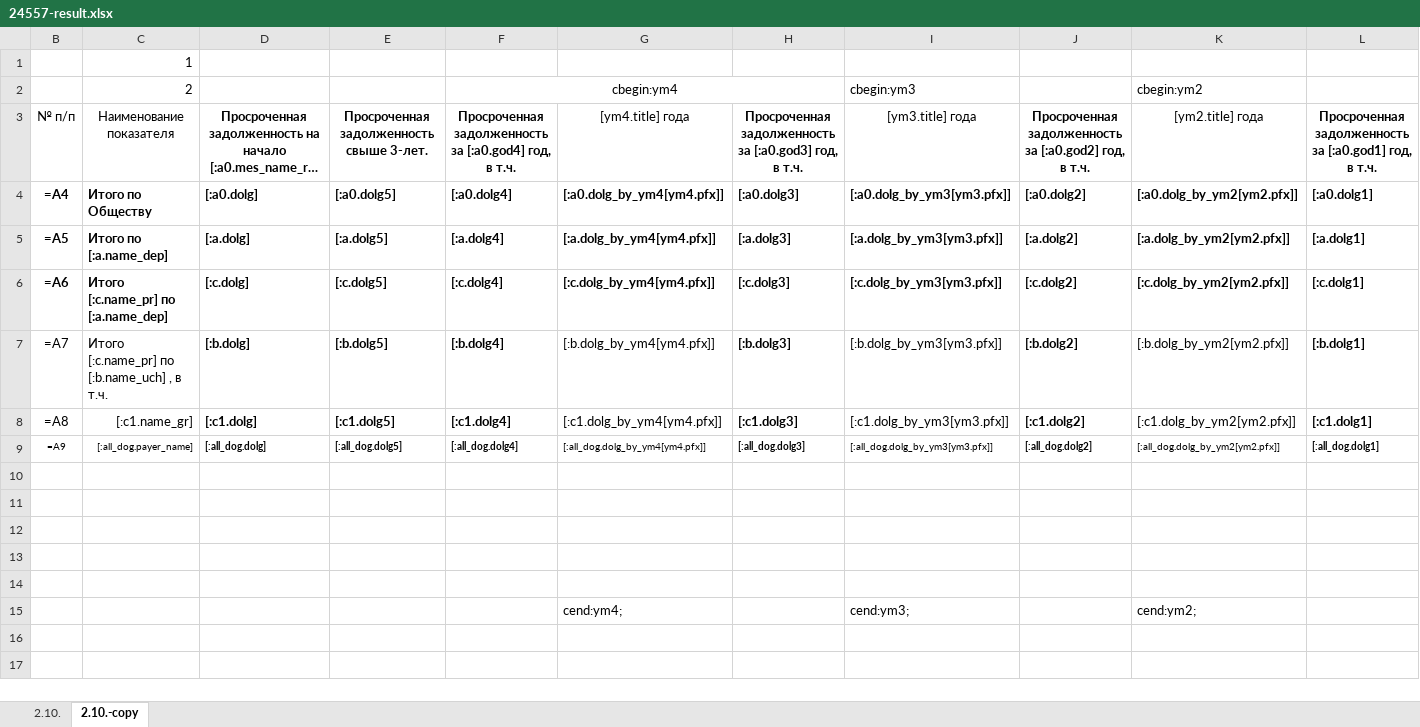
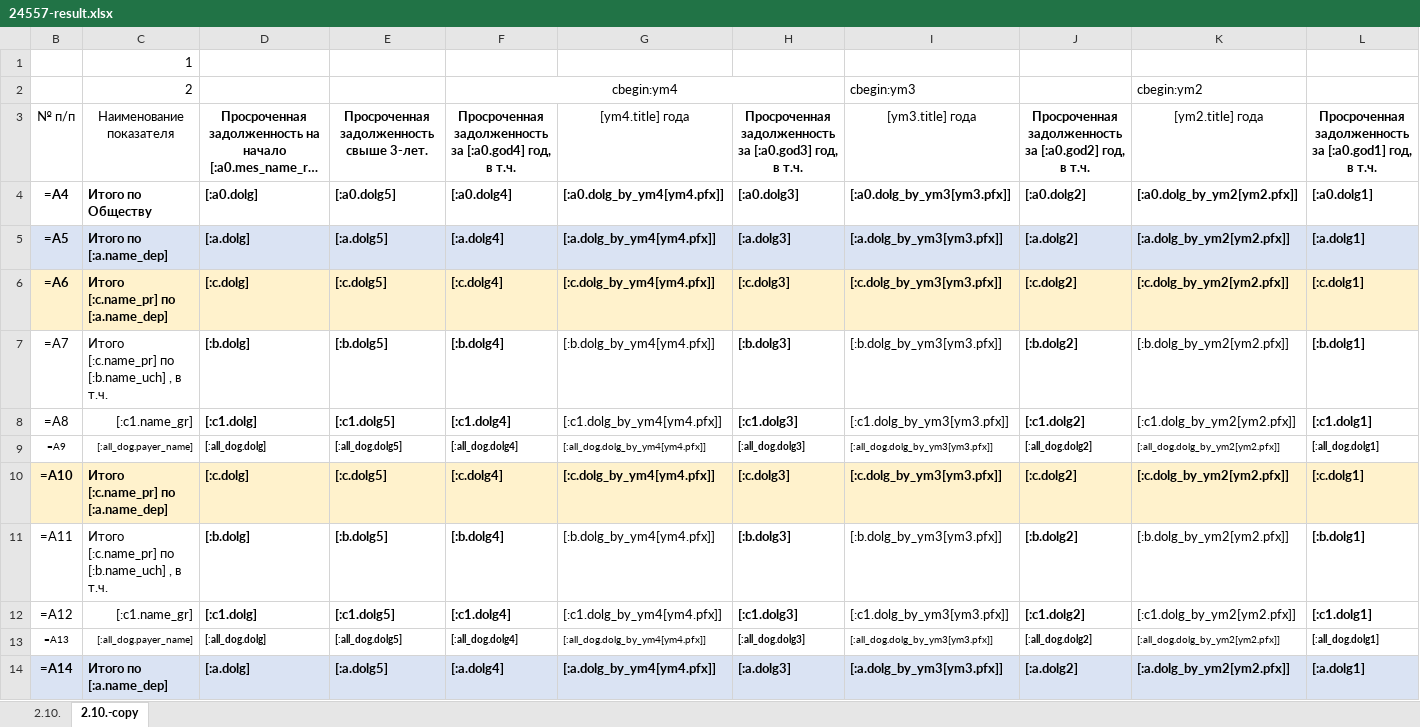
Before and after one commit to andrey-belchenko/ie-asuse-web, an Excel workbook: reports-api/src/sandbox/24557-result.xlsx, sheet 2.10.-copy, drawn as a sheet; only a part is shown; the shorter side is filled out with more unchanged rows; long unchanged cells end in …; values as stored, in another font and other column widths than the file's, no borders; formulas without a stored value are shown as written; rows hold the shown columns only; the diff covers the shown part only; the diff names each change by its address in the sheet, - before the commit and + after, or states it on an @@ line.

```diff
--- a/reports-api/src/sandbox/24557-result.xlsx (sheet 2.10.-copy)
+++ b/reports-api/src/sandbox/24557-result.xlsx (sheet 2.10.-copy)
-B5:L5 fill: none
+B5:L5 fill: #DAE3F3
-B6:L6 fill: none
+B6:L6 fill: #FFF2CC
+row 10: =A10 | Итого [:c.name_pr] по [:a.name_dep] | [:c.dolg] | [:c.dolg5] | [:c.dolg4] | [:c.dolg_by_ym4[ym4.pfx]] | [:c.dolg3] | [:c.dolg_by_ym3[ym3.pfx]] | [:c.dolg2] | [:c.dolg_by_ym2[ym2.pfx]] | [:c.dolg1]
+row 11: =A11 | Итого [:c.name_pr] по [:b.name_uch] , в т.ч. | [:b.dolg] | [:b.dolg5] | [:b.dolg4] | [:b.dolg_by_ym4[ym4.pfx]] | [:b.dolg3] | [:b.dolg_by_ym3[ym3.pfx]] | [:b.dolg2] | [:b.dolg_by_ym2[ym2.pfx]] | [:b.dolg1]
+row 12: =A12 | [:c1.name_gr] | [:c1.dolg] | [:c1.dolg5] | [:c1.dolg4] | [:c1.dolg_by_ym4[ym4.pfx]] | [:c1.dolg3] | [:c1.dolg_by_ym3[ym3.pfx]] | [:c1.dolg2] | [:c1.dolg_by_ym2[ym2.pfx]] | [:c1.dolg1]
+row 13: =A13 | [:all_dog.payer_name] | [:all_dog.dolg] | [:all_dog.dolg5] | [:all_dog.dolg4] | [:all_dog.dolg_by_ym4[ym4.pfx]] | [:all_dog.dolg3] | [:all_dog.dolg_by_ym3[ym3.pfx]] | [:all_dog.dolg2] | [:all_dog.dolg_by_ym2[ym2.pfx]] | [:all_dog.dolg1]
+row 14: =A14 | Итого по [:a.name_dep] | [:a.dolg] | [:a.dolg5] | [:a.dolg4] | [:a.dolg_by_ym4[ym4.pfx]] | [:a.dolg3] | [:a.dolg_by_ym3[ym3.pfx]] | [:a.dolg2] | [:a.dolg_by_ym2[ym2.pfx]] | [:a.dolg1]
```
Also changed, not shown: 17 added rows and cell formats elsewhere in this sheet, sheet 2.10., hidden cells, reports-api/src/sandbox/24557.xlsx, 2 other files.
